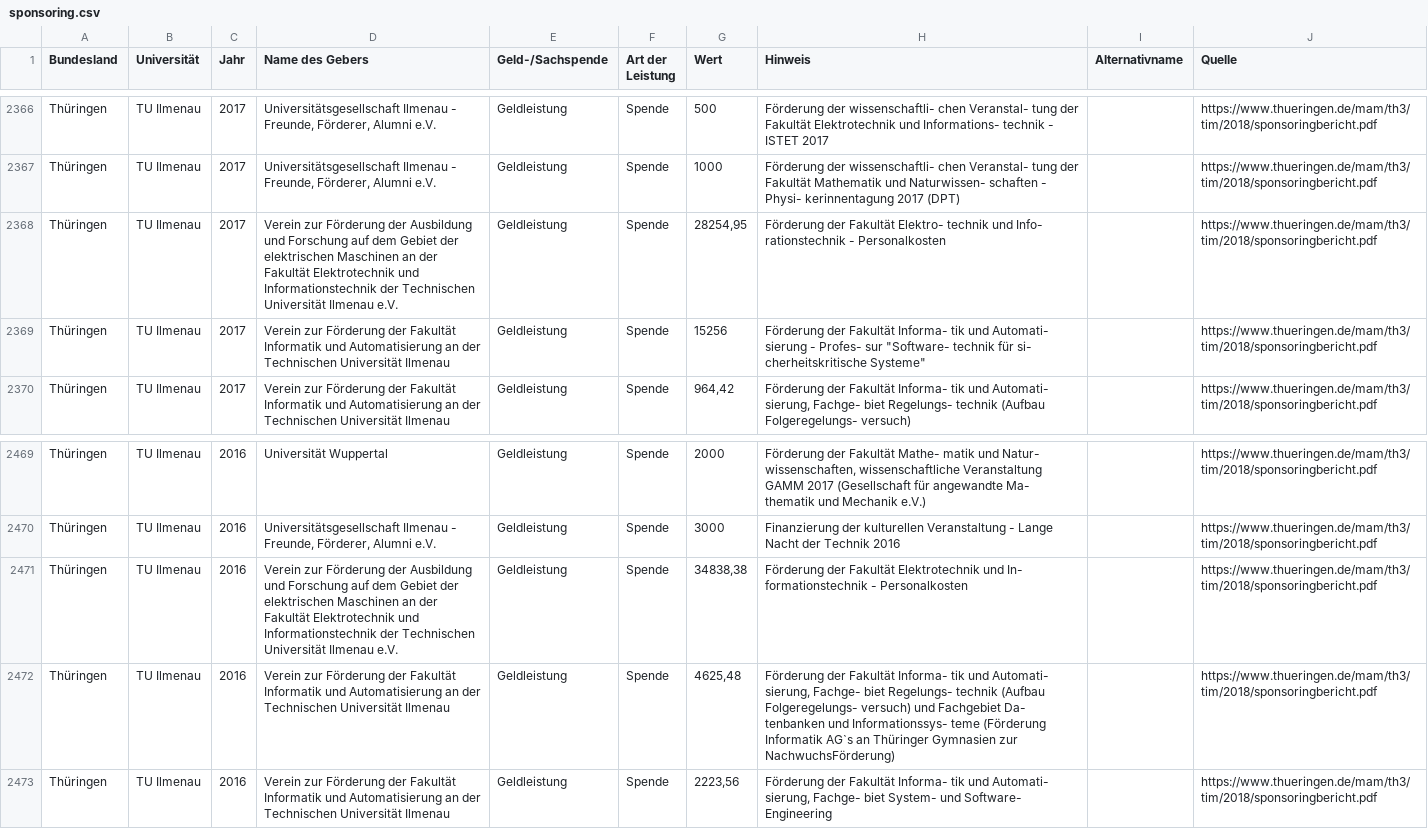
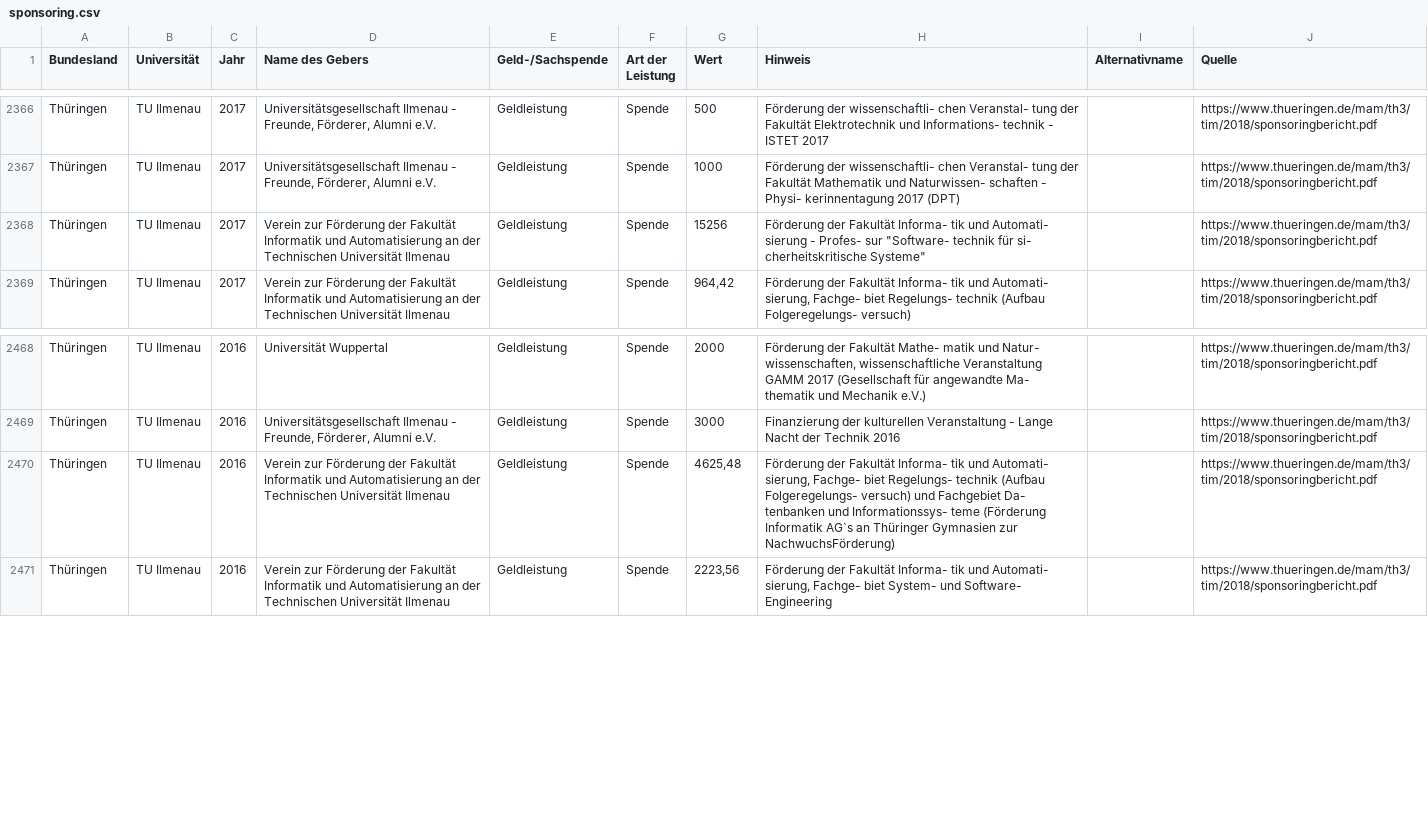
Before and after one commit to netAction/hochschulwatch, a CSV file: import/daten/sponsoring.csv, drawn as a sheet; only a part is shown, gaps mark what is left out.

Commit message:
Korrekturen
Korrekturen

```diff
--- a/import/daten/sponsoring.csv
+++ b/import/daten/sponsoring.csv
@@ -2369,3 +2369,2 @@ Thüringen;TU Ilmenau ;2017;Universitätsgesellschaft Ilmenau - Freunde, Förd
 Thüringen;TU Ilmenau ;2017;Universitätsgesellschaft Ilmenau - Freunde, Förderer, Alumni e.V. ;Geldleistung ;Spende ;1000;Förderung der wissenschaftli- chen Veranstal- tung der Fakultät Mathematik und Naturwissen- schaften - Physi- kerinnentagung 2017 (DPT) ;;https://www.thueringen.de/mam/th3/tim/2018/sponsoringbericht.pdf
-Thüringen;TU Ilmenau ;2017;Verein zur Förderung der Ausbildung und Forschung auf dem Gebiet der elektrischen Maschinen an der Fakultät Elektrotechnik und Informationstechnik der Technischen Universität Ilmenau e.V.;Geldleistung ;Spende ;28254,95;Förderung der Fakultät Elektro- technik und Info- rationstechnik - Personalkosten ;;https://www.thueringen.de/mam/th3/tim/2018/sponsoringbericht.pdf
 Thüringen;TU Ilmenau ;2017;Verein zur Förderung der Fakultät Informatik und Automatisierung an der Technischen Universität Ilmenau ;Geldleistung ;Spende ;15256;"Förderung der Fakultät Informa- tik und Automati- sierung - Profes- sur ""Software- technik für si- cherheitskritische Systeme"" ";;https://www.thueringen.de/mam/th3/tim/2018/sponsoringbericht.pdf
@@ -2472,3 +2471,2 @@ Thüringen;TU Ilmenau ;2016;Universität Wuppertal ;Geldleistung ;Spende ;2000;
 Thüringen;TU Ilmenau ;2016;Universitätsgesellschaft Ilmenau - Freunde, Förderer, Alumni e.V. ;Geldleistung ;Spende ;3000;Finanzierung der kulturellen Veranstaltung - Lange Nacht der Technik 2016 ;;https://www.thueringen.de/mam/th3/tim/2018/sponsoringbericht.pdf
-Thüringen;TU Ilmenau ;2016;Verein zur Förderung der Ausbildung und Forschung auf dem Gebiet der elektrischen Maschinen an der Fakultät Elektrotechnik und Informationstechnik der Technischen Universität Ilmenau e.V.;Geldleistung ;Spende ;34838,38;Förderung der Fakultät Elektrotechnik und In- formationstechnik - Personalkosten ;;https://www.thueringen.de/mam/th3/tim/2018/sponsoringbericht.pdf
 Thüringen;TU Ilmenau ;2016;Verein zur Förderung der Fakultät Informatik und Automatisierung an der Technischen Universität Ilmenau ;Geldleistung ;Spende ;4625,48;Förderung der Fakultät Informa- tik und Automati- sierung, Fachge- biet Regelungs- technik (Aufbau Folgeregelungs- versuch) und Fachgebiet Da- tenbanken und Informationssys- teme (Förderung Informatik AG`s an Thüringer Gymnasien zur NachwuchsFörderung) ;;https://www.thueringen.de/mam/th3/tim/2018/sponsoringbericht.pdf
```
